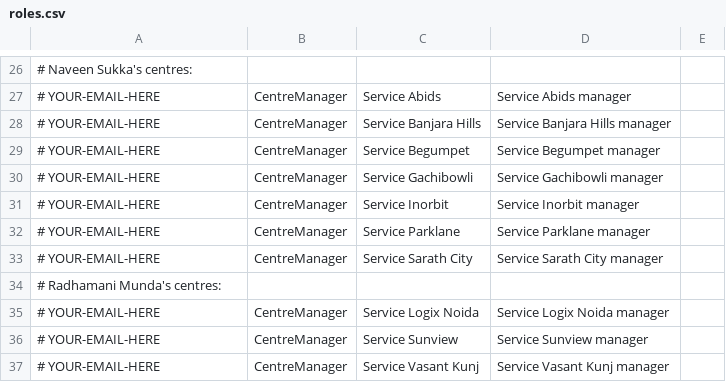
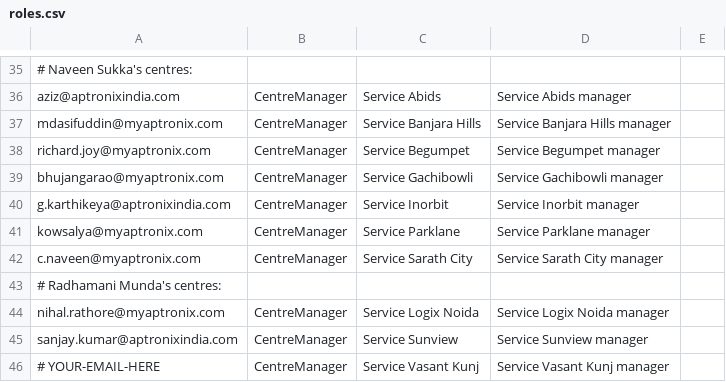
Before and after one commit to harshapj86/AASPData, a CSV file: access/roles.csv, drawn as a sheet; only a part is shown, gaps mark what is left out; addresses are those after the commit; the diff covers the shown part only; the diff names each change by its address in the sheet, - before the commit and + after, or states it on an @@ line.

```diff
--- a/access/roles.csv
+++ b/access/roles.csv
-A36: # YOUR-EMAIL-HERE
+A36: aziz@aptronixindia.com
-A37: # YOUR-EMAIL-HERE
+A37: mdasifuddin@myaptronix.com
-A38: # YOUR-EMAIL-HERE
+A38: richard.joy@myaptronix.com
-A39: # YOUR-EMAIL-HERE
+A39: bhujangarao@myaptronix.com
-A40: # YOUR-EMAIL-HERE
+A40: g.karthikeya@aptronixindia.com
-A41: # YOUR-EMAIL-HERE
+A41: kowsalya@myaptronix.com
-A42: # YOUR-EMAIL-HERE
+A42: c.naveen@myaptronix.com
-A44: # YOUR-EMAIL-HERE
+A44: nihal.rathore@myaptronix.com
-A45: # YOUR-EMAIL-HERE
+A45: sanjay.kumar@aptronixindia.com
```
Also changed, not shown: 9 added rows and 13 edited cells elsewhere in this file, 2 other files.
